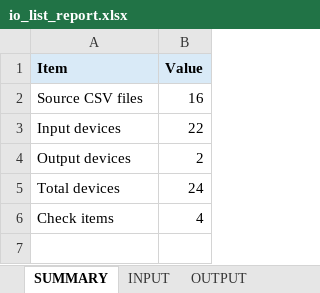
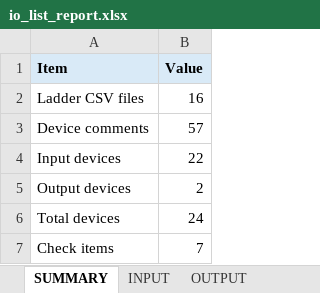
Before and after one commit to shw98-jp/gxworks2-io-list-lab, an Excel workbook: output/io_list_report.xlsx, sheet SUMMARY, drawn as a sheet; values as stored, in another font and other column widths than the file's, no borders; addresses are those after the commit; the diff names each change by its address in the sheet, - before the commit and + after, or states it on an @@ line.

Commit message:
feat: merge device comments into IO report

```diff
--- a/output/io_list_report.xlsx (sheet SUMMARY)
+++ b/output/io_list_report.xlsx (sheet SUMMARY)
-A2 (Item): Source CSV files
+A2 (Item): Ladder CSV files
+row 3: Device comments | 57
-B7 (Value): 4
+B7 (Value): 7
```
Also changed, not shown: sheet CHECK, sheet OUTPUT, sheet INPUT, 4 other files.
